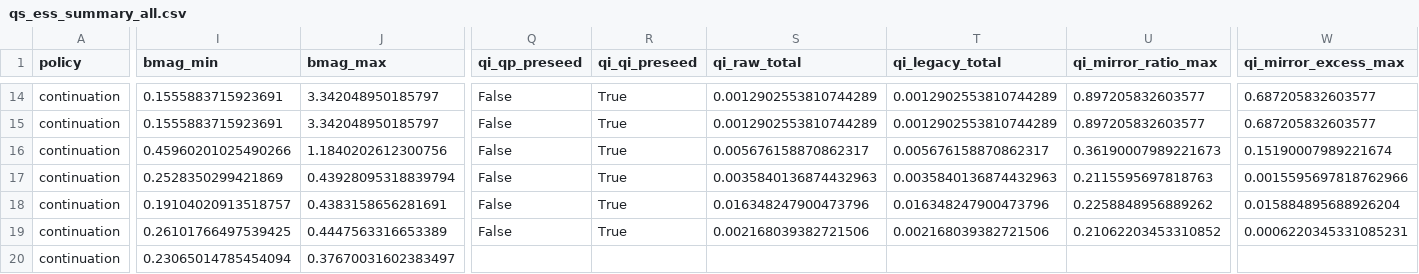
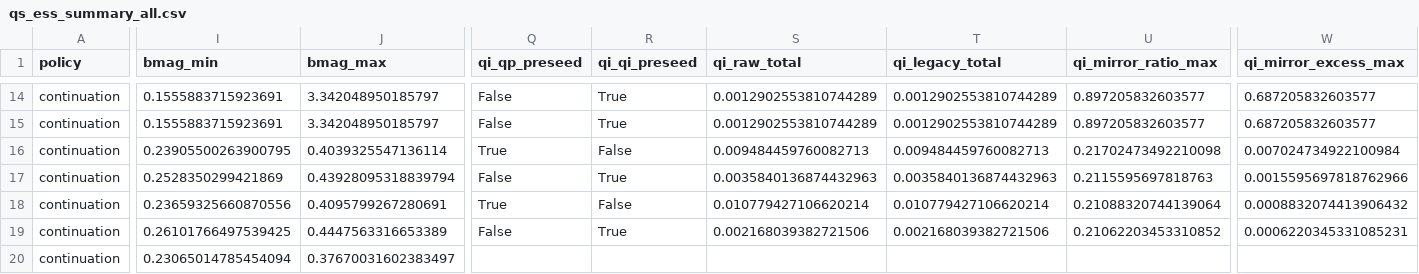
Before and after one commit to uwplasma/VMEX, a CSV file: docs/_static/figures/qs_ess_summary_all.csv, drawn as a sheet; only a part is shown, gaps mark what is left out; the diff covers the shown part only; the diff names each change by its address in the sheet, - before the commit and + after, or states it on an @@ line.

```diff
--- a/docs/_static/figures/qs_ess_summary_all.csv
+++ b/docs/_static/figures/qs_ess_summary_all.csv
-I16 (bmag_min): 0.45960201025490266
+I16 (bmag_min): 0.23905500263900795
-J16 (bmag_max): 1.1840202612300756
+J16 (bmag_max): 0.4039325547136114
-Q16 (qi_qp_preseed): False
+Q16 (qi_qp_preseed): True
-R16 (qi_qi_preseed): True
+R16 (qi_qi_preseed): False
-S16 (qi_raw_total): 0.005676158870862317
+S16 (qi_raw_total): 0.009484459760082713
-T16 (qi_legacy_total): 0.005676158870862317
+T16 (qi_legacy_total): 0.009484459760082713
-U16 (qi_mirror_ratio_max): 0.36190007989221673
+U16 (qi_mirror_ratio_max): 0.21702473492210098
-W16 (qi_mirror_excess_max): 0.15190007989221674
+W16 (qi_mirror_excess_max): 0.007024734922100984
-I18 (bmag_min): 0.19104020913518757
+I18 (bmag_min): 0.23659325660870556
-J18 (bmag_max): 0.4383158656281691
+J18 (bmag_max): 0.4095799267280691
-Q18 (qi_qp_preseed): False
+Q18 (qi_qp_preseed): True
-R18 (qi_qi_preseed): True
+R18 (qi_qi_preseed): False
-S18 (qi_raw_total): 0.016348247900473796
+S18 (qi_raw_total): 0.010779427106620214
-T18 (qi_legacy_total): 0.016348247900473796
+T18 (qi_legacy_total): 0.010779427106620214
-U18 (qi_mirror_ratio_max): 0.2258848956889262
+U18 (qi_mirror_ratio_max): 0.21088320744139064
-W18 (qi_mirror_excess_max): 0.015884895688926204
+W18 (qi_mirror_excess_max): 0.0008832074413906432
```
Also changed, not shown: 61 edited cells elsewhere in this file, docs/_static/figures/qi_constrained_summary.csv, 7 other files.
